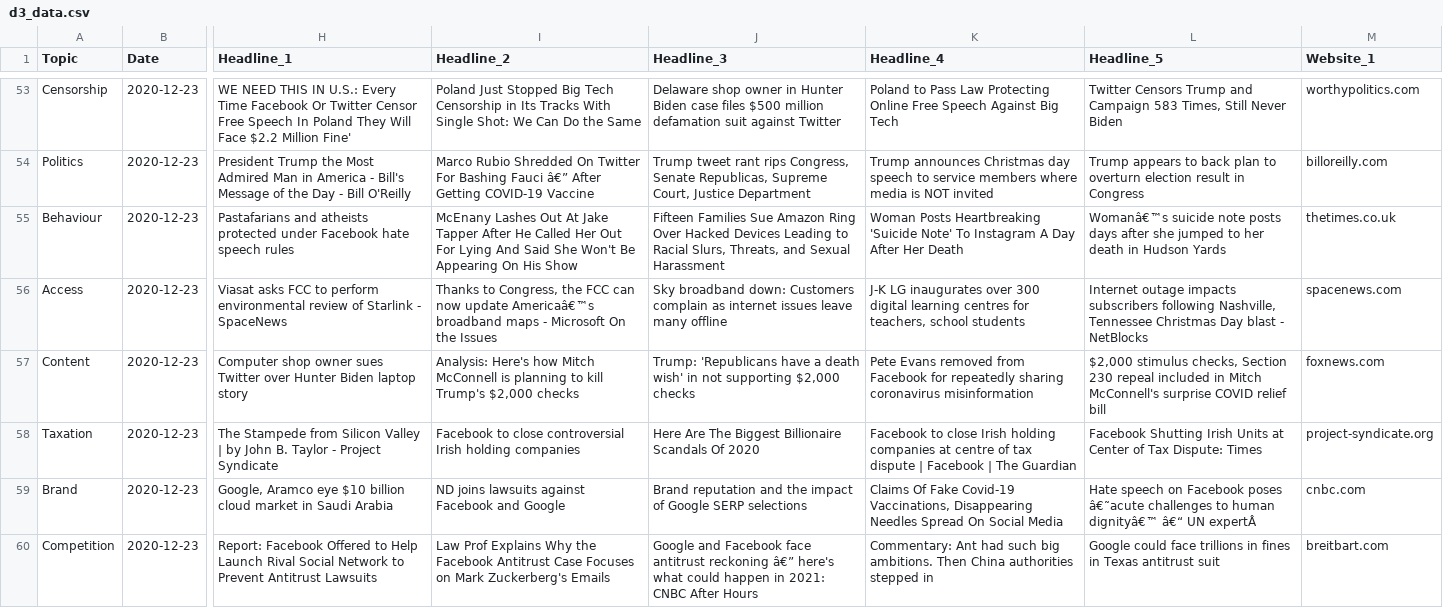
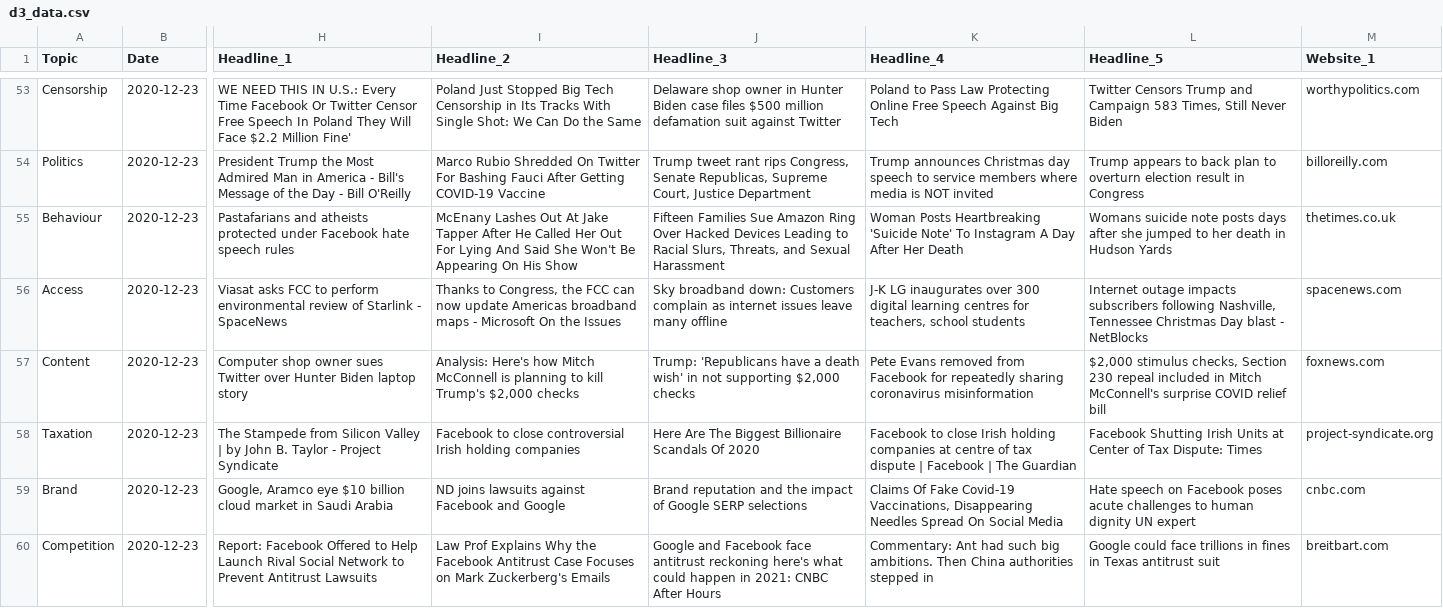
Before and after one commit to Sam-Stafford/blog_data, a CSV file: d3_data.csv, drawn as a sheet; only a part is shown, gaps mark what is left out; the diff covers the shown part only; the diff names each change by its address in the sheet, - before the commit and + after, or states it on an @@ line.

```diff
--- a/d3_data.csv
+++ b/d3_data.csv
-I54 (Headline_2): …Bashing Fauci â€” After Getting…
+I54 (Headline_2): …Bashing Fauci After Getting…
-L55 (Headline_5): Womanâ€™s suicide note…
+L55 (Headline_5): Womans suicide note…
-I56 (Headline_2): …now update Americaâ€™s broadband maps…
+I56 (Headline_2): …now update Americas broadband maps…
-L59 (Headline_5): …Facebook poses â€˜acute challenges to human dignityâ€™ â€“ UN expertÂ
+L59 (Headline_5): …Facebook poses acute challenges to human dignity UN expert
-J60 (Headline_3): …antitrust reckoning â€” here's what…
+J60 (Headline_3): …antitrust reckoning here's what…
```
Also changed, not shown: 153 edited cells elsewhere in this file.
